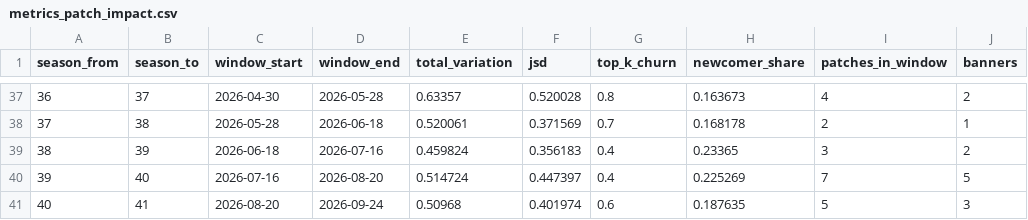
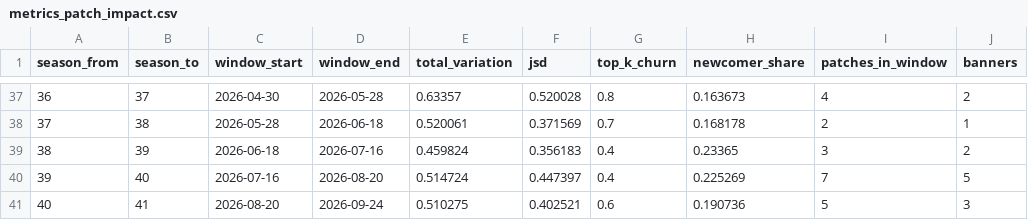
Before and after one commit to Jgaram/nikke-analysis, a CSV file: data/processed/metrics_patch_impact.csv, drawn as a sheet; only a part is shown, gaps mark what is left out; the diff names each change by its address in the sheet, - before the commit and + after, or states it on an @@ line.

```diff
--- a/data/processed/metrics_patch_impact.csv
+++ b/data/processed/metrics_patch_impact.csv
-E41 (total_variation): 0.50968
+E41 (total_variation): 0.510275
-F41 (jsd): 0.401974
+F41 (jsd): 0.402521
-H41 (newcomer_share): 0.187635
+H41 (newcomer_share): 0.190736
```
Also changed, not shown: data/processed/metrics_meta_shift.csv, data/processed/metrics_synergy.csv, 11 other files.
